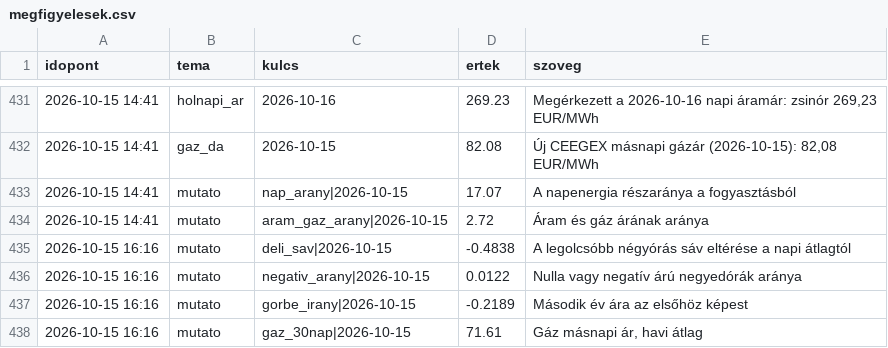
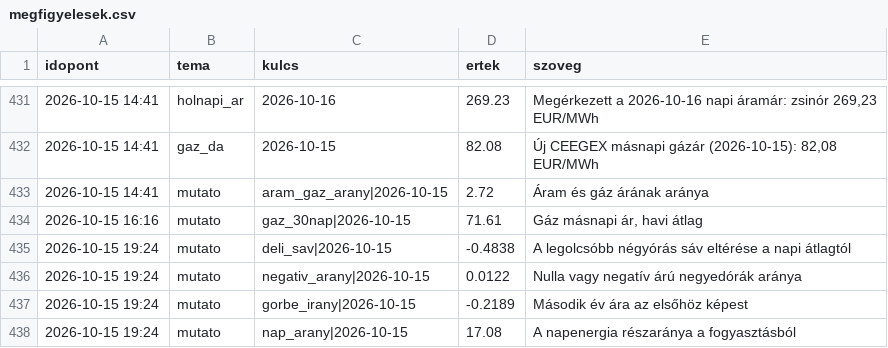
Before and after one commit to lostenergy/energiaar-figyelo, a CSV file: data/megfigyelesek.csv, drawn as a sheet; only a part is shown, gaps mark what is left out.

Commit message:
Adatfrissítés 2026-10-15 19:24

```diff
--- a/data/megfigyelesek.csv
+++ b/data/megfigyelesek.csv
@@ -432,7 +432,7 @@ idopont,tema,kulcs,ertek,szoveg
 2026-10-15 14:41,gaz_da,2026-10-15,82.08,"Új CEEGEX másnapi gázár (2026-10-15): 82,08 EUR/MWh"
-2026-10-15 14:41,mutato,nap_arany|2026-10-15,17.07,A napenergia részaránya a fogyasztásból
 2026-10-15 14:41,mutato,aram_gaz_arany|2026-10-15,2.72,Áram és gáz árának aránya
-2026-10-15 16:16,mutato,deli_sav|2026-10-15,-0.4838,A legolcsóbb négyórás sáv eltérése a napi átlagtól
-2026-10-15 16:16,mutato,negativ_arany|2026-10-15,0.0122,Nulla vagy negatív árú negyedórák aránya
-2026-10-15 16:16,mutato,gorbe_irany|2026-10-15,-0.2189,Második év ára az elsőhöz képest
 2026-10-15 16:16,mutato,gaz_30nap|2026-10-15,71.61,"Gáz másnapi ár, havi átlag"
+2026-10-15 19:24,mutato,deli_sav|2026-10-15,-0.4838,A legolcsóbb négyórás sáv eltérése a napi átlagtól
+2026-10-15 19:24,mutato,negativ_arany|2026-10-15,0.0122,Nulla vagy negatív árú negyedórák aránya
+2026-10-15 19:24,mutato,gorbe_irany|2026-10-15,-0.2189,Második év ára az elsőhöz képest
+2026-10-15 19:24,mutato,nap_arany|2026-10-15,17.08,A napenergia részaránya a fogyasztásból
```
